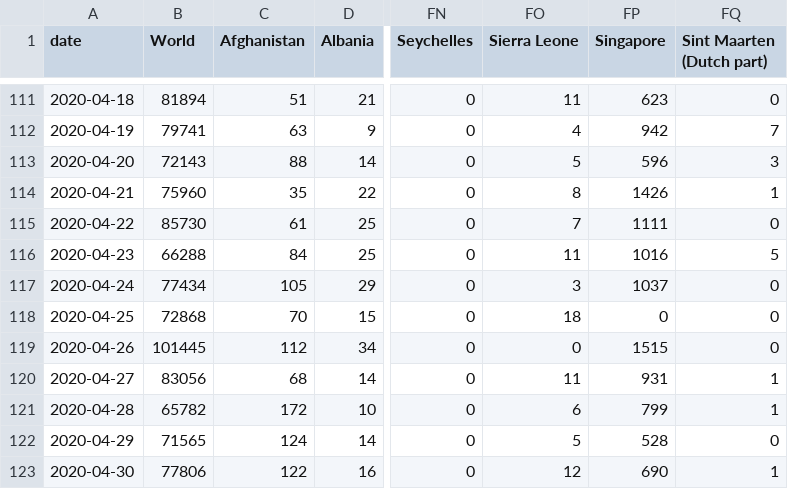
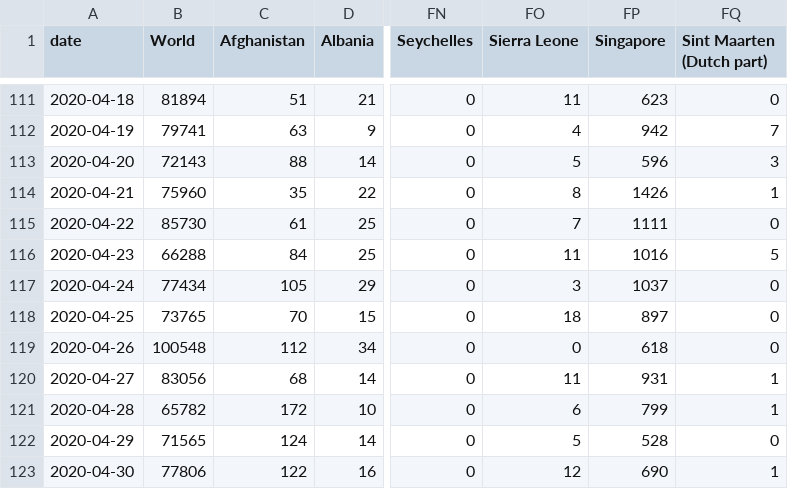
Before and after one commit to dk5ee/coronadata, a CSV file: ecdc/new_cases.csv, drawn as a sheet; only a part is shown, gaps mark what is left out; the diff names each change by its address in the sheet, - before the commit and + after, or states it on an @@ line.

```diff
--- a/ecdc/new_cases.csv
+++ b/ecdc/new_cases.csv
-B118 (World): 72868
+B118 (World): 73765
-FP118 (Singapore): 0
+FP118 (Singapore): 897
-B119 (World): 101445
+B119 (World): 100548
-FP119 (Singapore): 1515
+FP119 (Singapore): 618
```
Also changed, not shown: ecdc/full_data.csv, ecdc/new_deaths.csv, 2 other files.
